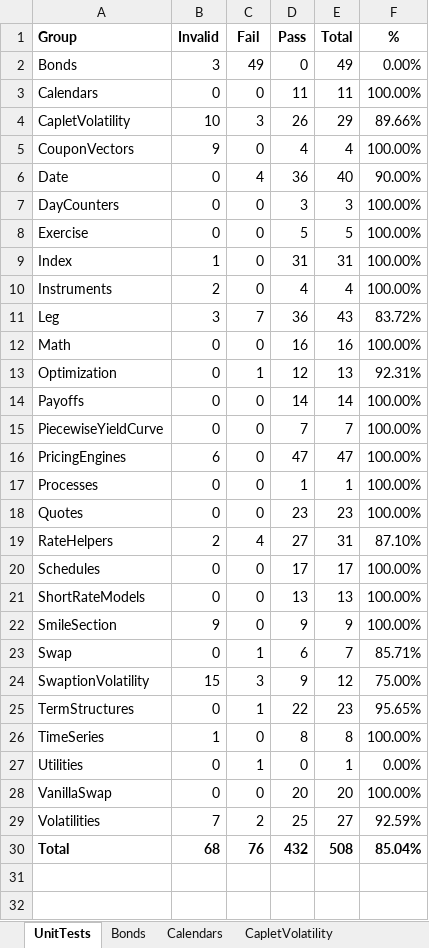
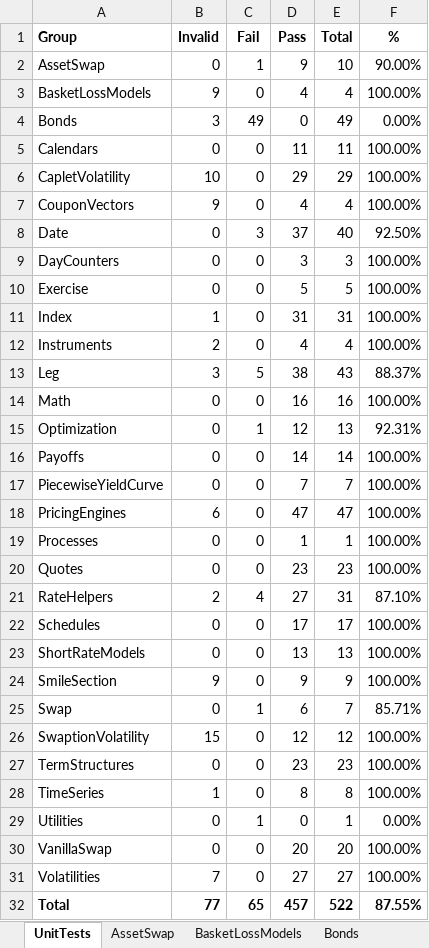
Before and after one commit to eehlers/QuantLibXL, an Excel workbook: UnitTests/UnitTests.xlsx, sheet UnitTests, drawn as a sheet; values as stored, in another font and other column widths than the file's, no borders; addresses are those after the commit; the diff names each change by its address in the sheet, - before the commit and + after, or states it on an @@ line.

Commit message:
export all basketlossmodel functions to Excel (533/1114)

```diff
--- a/UnitTests/UnitTests.xlsx (sheet UnitTests)
+++ b/UnitTests/UnitTests.xlsx (sheet UnitTests)
+sheet tab: AssetSwap
+sheet tab: BasketLossModels
+row 2: AssetSwap | 0 | 1 | 9 | 10 | 90.00%
+row 3: BasketLossModels | 9 | 0 | 4 | 4 | 100.00%
-C6 (Fail): 3
+C6 (Fail): 0
-D6 (Pass): 26
+D6 (Pass): 29
-F6 (%): 89.66%
+F6 (%): 100.00%
-C8 (Fail): 4
+C8 (Fail): 3
-D8 (Pass): 36
+D8 (Pass): 37
-F8 (%): 90.00%
+F8 (%): 92.50%
-C13 (Fail): 7
+C13 (Fail): 5
-D13 (Pass): 36
+D13 (Pass): 38
-F13 (%): 83.72%
+F13 (%): 88.37%
-C26 (Fail): 3
+C26 (Fail): 0
-D26 (Pass): 9
+D26 (Pass): 12
-F26 (%): 75.00%
+F26 (%): 100.00%
-C27 (Fail): 1
+C27 (Fail): 0
-D27 (Pass): 22
+D27 (Pass): 23
-F27 (%): 95.65%
+F27 (%): 100.00%
-C31 (Fail): 2
+C31 (Fail): 0
-D31 (Pass): 25
+D31 (Pass): 27
-F31 (%): 92.59%
+F31 (%): 100.00%
-B32 (Invalid): 68
+B32 (Invalid): 77
-C32 (Fail): 76
+C32 (Fail): 65
-D32 (Pass): 432
+D32 (Pass): 457
-E32 (Total): 508
+E32 (Total): 522
-F32 (%): 85.04%
+F32 (%): 87.55%
```
Also changed, not shown: sheet SwaptionVolatility, sheet CapletVolatility, sheet Leg, sheet Volatilities, sheet TermStructures, sheet Date, 1 more sheet, formulas that keep their value, 3 other files.
